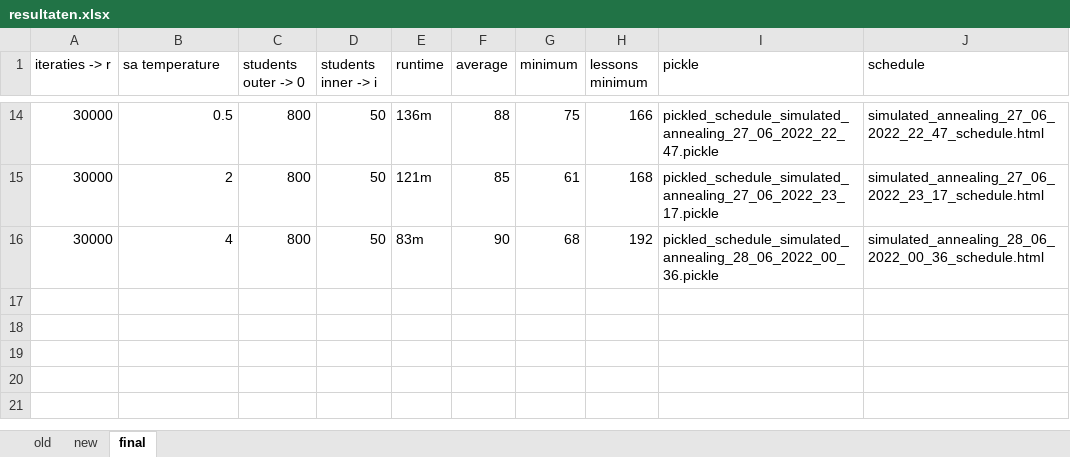
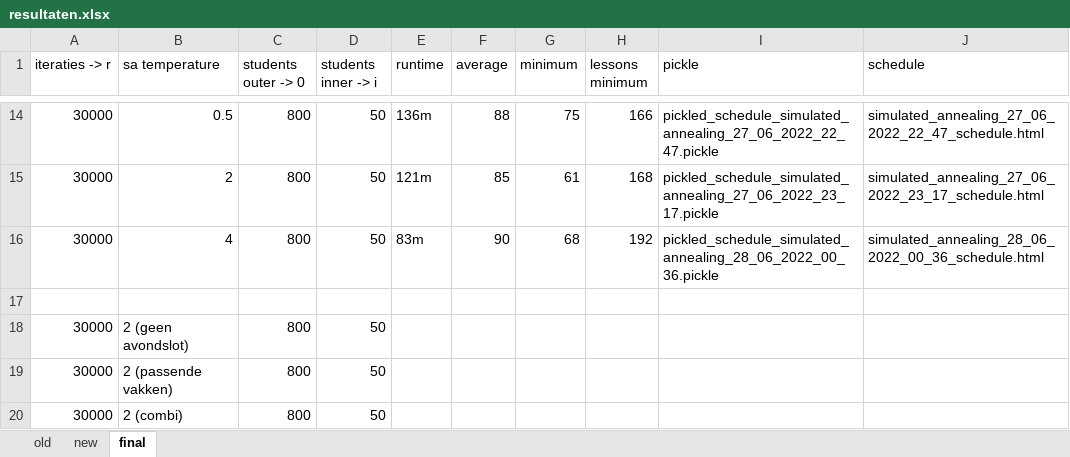
Before and after one commit to NinaAlblasMinorAI/RoosterRulers, an Excel workbook: doc/resultaten.xlsx, sheet final, drawn as a sheet; only a part is shown, gaps mark what is left out; values as stored, in another font and other column widths than the file's, no borders; the diff names each change by its address in the sheet, - before the commit and + after, or states it on an @@ line.

```diff
--- a/doc/resultaten.xlsx (sheet final)
+++ b/doc/resultaten.xlsx (sheet final)
+row 17: (empty)
+row 18: 30000 | 2 (geen avondslot) | 800 | 50
+row 19: 30000 | 2 (passende vakken) | 800 | 50
+row 20: 30000 | 2 (combi) | 800 | 50
```
Also changed, not shown: 1 other file.
